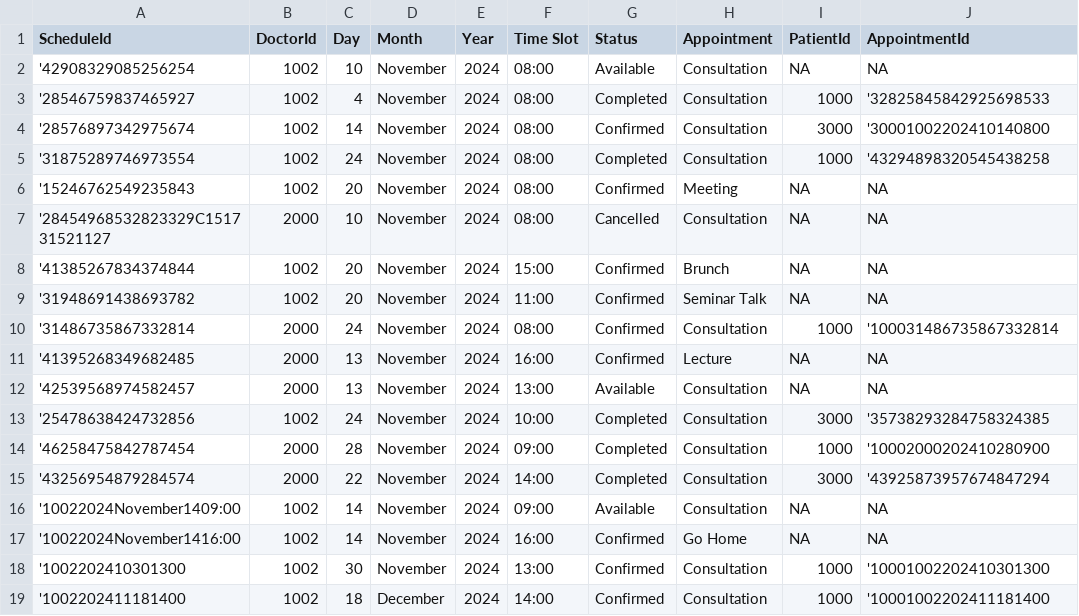
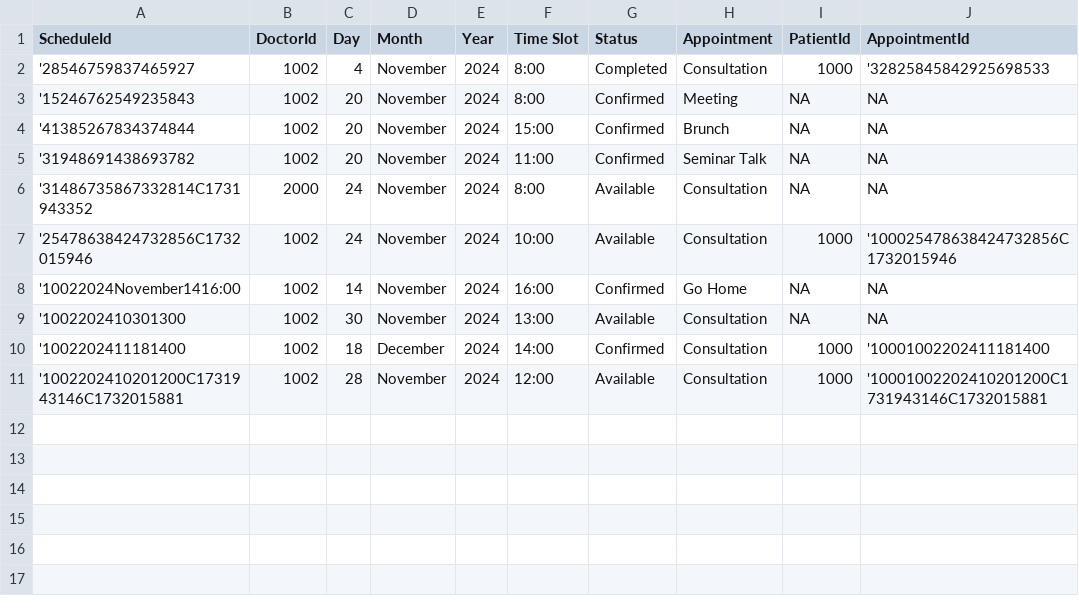
Before and after one commit to Joe-Invisible/SC2002-Assignment-HMS, a CSV file: res/doctorSchedule.csv, drawn as a sheet.

```diff
--- a/res/doctorSchedule.csv
+++ b/res/doctorSchedule.csv
@@ -1,19 +1,11 @@
 ScheduleId,DoctorId,Day,Month,Year,Time Slot,Status,Appointment,PatientId,AppointmentId
-'42908329085256254,1002,10,November,2024,08:00,Available,Consultation,NA,NA
-'28546759837465927,1002,4,November,2024,08:00,Completed,Consultation,1000,'32825845842925698533
-'28576897342975674,1002,14,November,2024,08:00,Confirmed,Consultation,3000,'30001002202410140800
-'31875289746973554,1002,24,November,2024,08:00,Completed,Consultation,1000,'43294898320545438258
-'15246762549235843,1002,20,November,2024,08:00,Confirmed,Meeting,NA,NA
-'28454968532823329C151731521127,2000,10,November,2024,08:00,Cancelled,Consultation,NA,NA
+'28546759837465927,1002,4,November,2024,8:00,Completed,Consultation,1000,'32825845842925698533
+'15246762549235843,1002,20,November,2024,8:00,Confirmed,Meeting,NA,NA
 '41385267834374844,1002,20,November,2024,15:00,Confirmed,Brunch,NA,NA
 '31948691438693782,1002,20,November,2024,11:00,Confirmed,Seminar Talk,NA,NA
-'31486735867332814,2000,24,November,2024,08:00,Confirmed,Consultation,1000,'100031486735867332814
-'41395268349682485,2000,13,November,2024,16:00,Confirmed,Lecture,NA,NA
-'42539568974582457,2000,13,November,2024,13:00,Available,Consultation,NA,NA
-'25478638424732856,1002,24,November,2024,10:00,Completed,Consultation,3000,'35738293284758324385
-'46258475842787454,2000,28,November,2024,09:00,Completed,Consultation,1000,'10002000202410280900
-'43256954879284574,2000,22,November,2024,14:00,Completed,Consultation,3000,'43925873957674847294
-'10022024November1409:00,1002,14,November,2024,09:00,Available,Consultation,NA,NA
+'31486735867332814C1731943352,2000,24,November,2024,8:00,Available,Consultation,NA,NA
+'25478638424732856C1732015946,1002,24,November,2024,10:00,Available,Consultation,1000,'100025478638424732856C1732015946
 '10022024November1416:00,1002,14,November,2024,16:00,Confirmed,Go Home,NA,NA
-'1002202410301300,1002,30,November,2024,13:00,Confirmed,Consultation,1000,'10001002202410301300
+'1002202410301300,1002,30,November,2024,13:00,Available,Consultation,NA,NA
 '1002202411181400,1002,18,December,2024,14:00,Confirmed,Consultation,1000,'10001002202411181400
+'1002202410201200C1731943146C1732015881,1002,28,November,2024,12:00,Available,Consultation,1000,'10001002202410201200C1731943146C1732015881
```
Also changed, not shown: res/passwords.csv, res/patientAppointments.csv, 7 other files.
